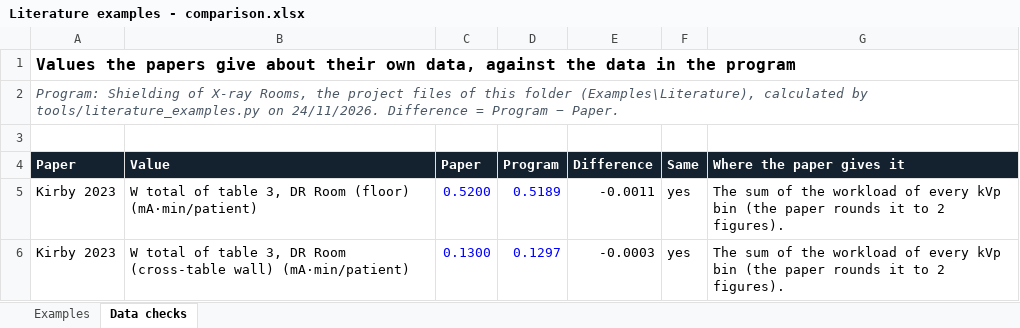
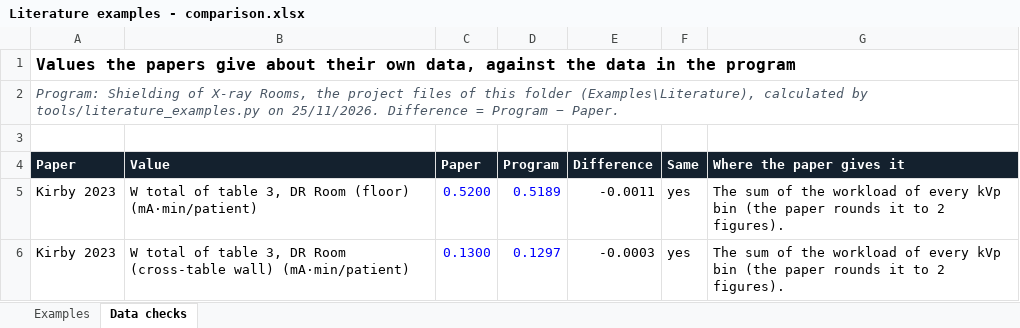
Before and after one commit to Shiramis/Shielding_of_X-Ray_rooms.py, an Excel workbook: Examples/Literature/Literature examples - comparison.xlsx, sheet Data checks, drawn as a sheet; only a part is shown; values as stored, in another font and other column widths than the file's, no borders; the diff names each change by its address in the sheet, - before the commit and + after, or states it on an @@ line.

```diff
--- a/Examples/Literature/Literature examples - comparison.xlsx (sheet Data checks)
+++ b/Examples/Literature/Literature examples - comparison.xlsx (sheet Data checks)
-A2 (Paper): …tools/literature_examples.py on 24/11/2026. Difference =…
+A2 (Paper): …tools/literature_examples.py on 25/11/2026. Difference =…
```
Also changed, not shown: sheet Examples, formulas that keep their value, 35 other files.
